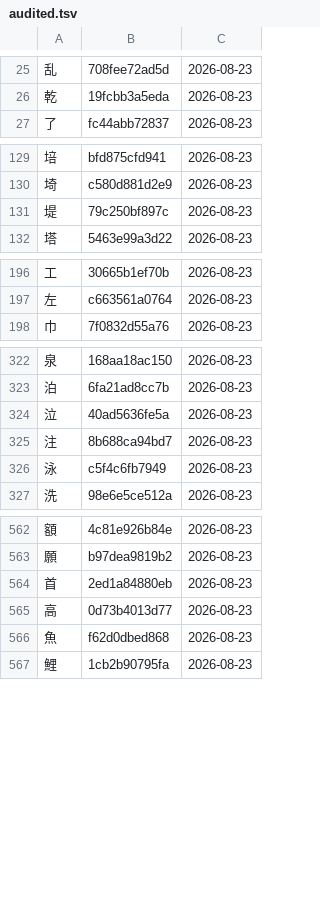
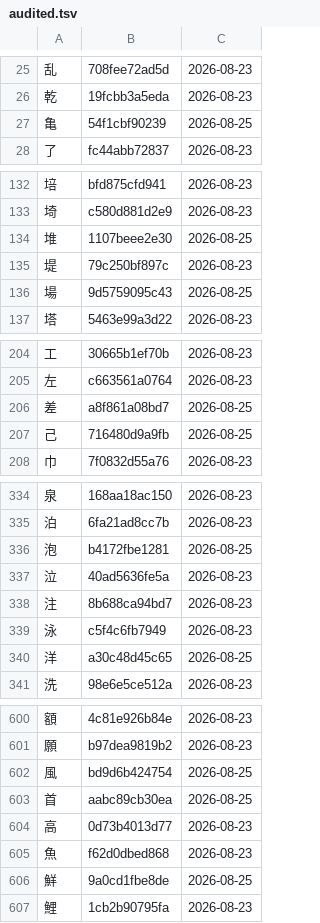
Before and after one commit to george-hawkins/anki-decks, a TSV file: .claude/skills/rtk-caretaker/audited.tsv, drawn as a sheet; only a part is shown, gaps mark what is left out; the diff covers the shown part only.

```diff
--- a/.claude/skills/rtk-caretaker/audited.tsv
+++ b/.claude/skills/rtk-caretaker/audited.tsv
@@ -26,2 +26,3 @@
 乾	19fcbb3a5eda	2026-08-23
+亀	54f1cbf90239	2026-08-25
 了	fc44abb72837	2026-08-23
@@ -130,3 +133,5 @@
 埼	c580d881d2e9	2026-08-23
+堆	1107beee2e30	2026-08-25
 堤	79c250bf897c	2026-08-23
+場	9d5759095c43	2026-08-25
 塔	5463e99a3d22	2026-08-23
@@ -197,2 +205,4 @@
 左	c663561a0764	2026-08-23
+差	a8f861a08bd7	2026-08-25
+己	716480d9a9fb	2026-08-25
 巾	7f0832d55a76	2026-08-23
@@ -323,2 +335,3 @@
 泊	6fa21ad8cc7b	2026-08-23
+泡	b4172fbe1281	2026-08-25
 泣	40ad5636fe5a	2026-08-23
@@ -326,2 +339,3 @@
 泳	c5f4c6fb7949	2026-08-23
+洋	a30c48d45c65	2026-08-25
 洗	98e6e5ce512a	2026-08-23
@@ -563,5 +601,7 @@
 願	b97dea9819b2	2026-08-23
-首	2ed1a84880eb	2026-08-23
+風	bd9d6b424754	2026-08-25
+首	aabc89cb30ea	2026-08-25
 高	0d73b4013d77	2026-08-23
 魚	f62d0dbed868	2026-08-23
+鮮	9a0cd1fbe8de	2026-08-25
 鯉	1cb2b90795fa	2026-08-23
```
Also changed, not shown: 31 added rows and 2 edited cells elsewhere in this file, .claude/skills/rtk-caretaker/reported.tsv, 3 other files.
